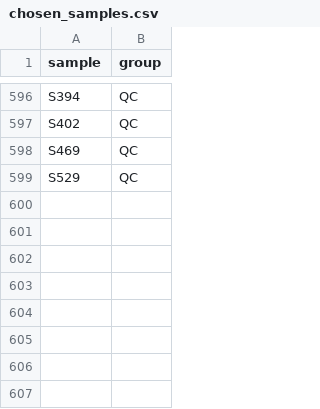
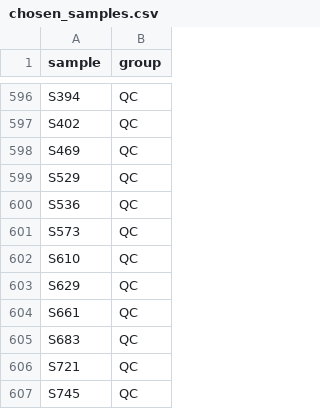
Before and after one commit to fubin1999/HCC-N-glycome, a CSV file: data/cohort_GD1/chosen_samples.csv, drawn as a sheet; only a part is shown, gaps mark what is left out.

Commit message:
Add missing QC samples.
Some QC samples were missing in cohort_GD1/chosen_samples.csv.

```diff
--- a/data/cohort_GD1/chosen_samples.csv
+++ b/data/cohort_GD1/chosen_samples.csv
@@ -599 +599,9 @@ S469,QC
 S529,QC
+S536,QC
+S573,QC
+S610,QC
+S629,QC
+S661,QC
+S683,QC
+S721,QC
+S745,QC
```
